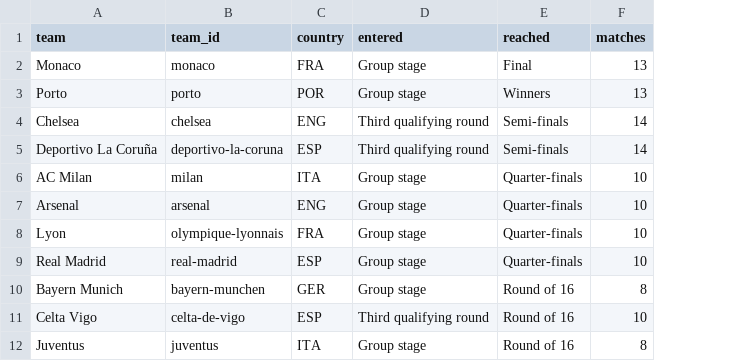
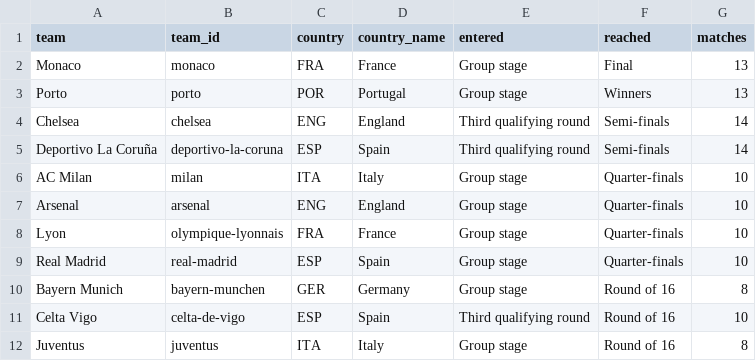
Before and after one commit to suprabho/vismay, a CSV file: vizmaya-data/football-seasons/briefs/2003-04/data/ucl_clubs.csv, drawn as a sheet; only a part is shown; the diff names each change by its address in the sheet, - before the commit and + after, or states it on an @@ line.

```diff
--- a/vizmaya-data/football-seasons/briefs/2003-04/data/ucl_clubs.csv
+++ b/vizmaya-data/football-seasons/briefs/2003-04/data/ucl_clubs.csv
+column D (country_name), rows 2-12: France | Portugal | England | Spain | Italy | England | France | Spain | Germany | Spain | Italy
```
Also changed, not shown: vizmaya-data/football-seasons/briefs/2003-04/data/epl_top_scorer_shots.csv, vizmaya-data/football-seasons/briefs/2003-04/data/ucl_countries.csv, 52 other files.
